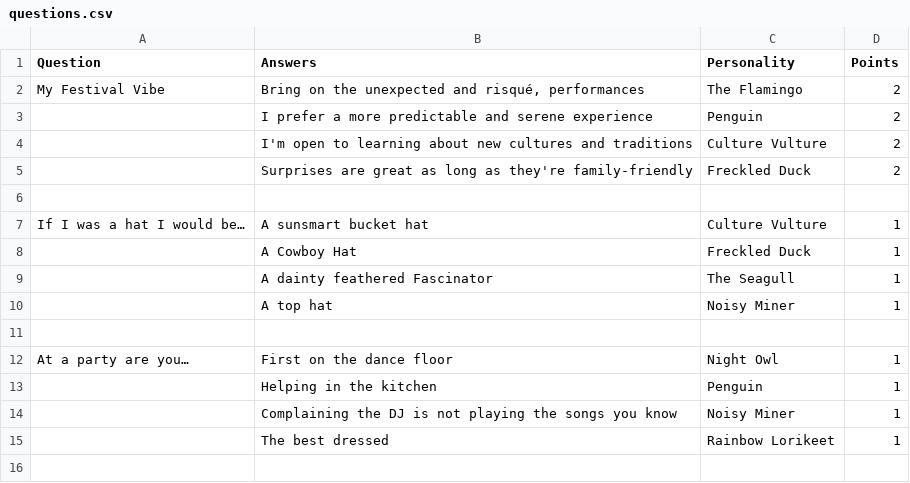
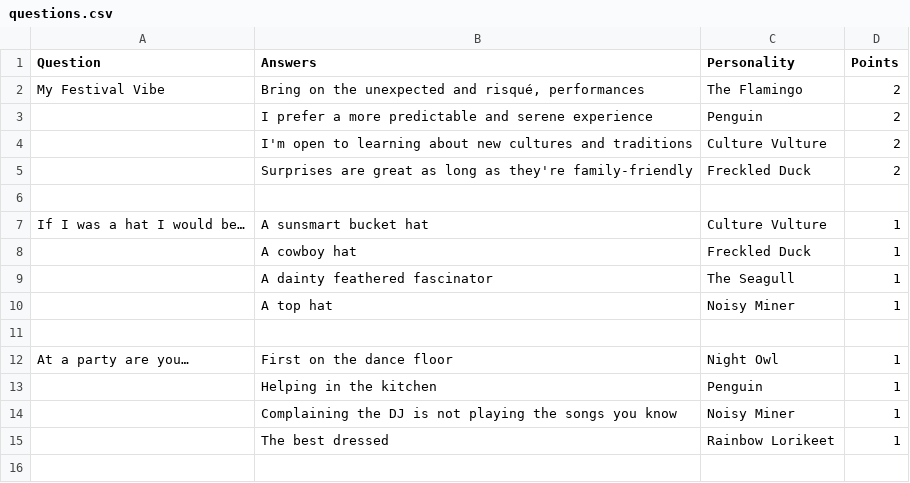
Before and after one commit to SebBear0/fac-quiz, a CSV file: Quiz/questions.csv, drawn as a sheet; only a part is shown.

Commit message:
Fixed capitalization in the 2nd question

```diff
--- a/Quiz/questions.csv
+++ b/Quiz/questions.csv
@@ -7,4 +7,4 @@ My Festival Vibe,"Bring on the unexpected and risqué, performances",The Flaming
 If I was a hat I would be…,A sunsmart bucket hat,Culture Vulture,1
-,A Cowboy Hat,Freckled Duck,1
-,A dainty feathered Fascinator,The Seagull,1
+,A cowboy hat,Freckled Duck,1
+,A dainty feathered fascinator,The Seagull,1
 ,A top hat,Noisy Miner,1
```
